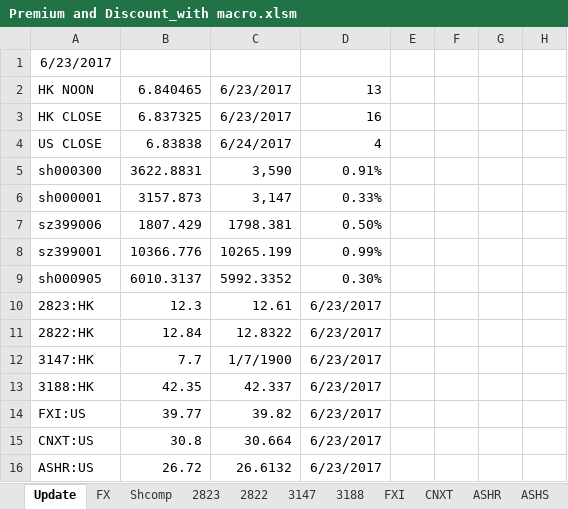
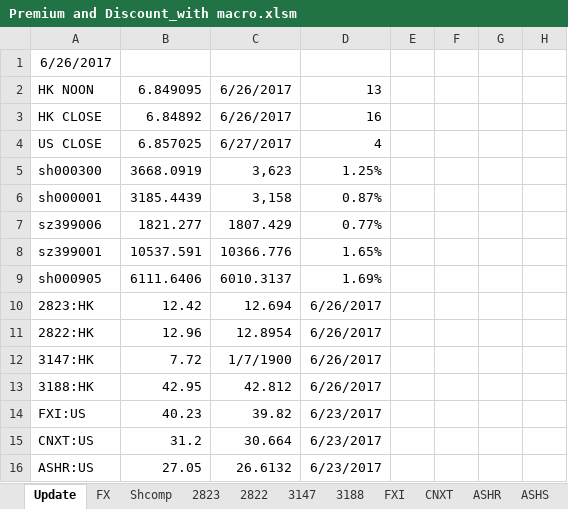
Before and after one commit to lukas1421/tradingFolder, an Excel workbook: Premium and Discount_with macro.xlsm, sheet Update, drawn as a sheet; only a part is shown; values as stored, in another font and other column widths than the file's, no borders; charts and pictures not drawn; the diff covers the shown part only; the diff names each change by its address in the sheet, - before the commit and + after, or states it on an @@ line.

```diff
--- a/Premium and Discount_with macro.xlsm (sheet Update)
+++ b/Premium and Discount_with macro.xlsm (sheet Update)
-A1: 6/23/2017
+A1: 6/26/2017
-B2: 6.840465
+B2: 6.849095
-C2:C3: 6/23/2017
+C2:C3: 6/26/2017
-B3: 6.837325
+B3: 6.84892
-B4: 6.83838
+B4: 6.857025
-C4: 6/24/2017
+C4: 6/27/2017
-B5: 3622.8831
+B5: 3668.0919
-C5: 3,590
+C5: 3,623
-D5: 0.91%
+D5: 1.25%
-B6: 3157.873
+B6: 3185.4439
-C6: 3,147
+C6: 3,158
-D6: 0.33%
+D6: 0.87%
-B7: 1807.429
+B7: 1821.277
-C7: 1798.381
+C7: 1807.429
-D7: 0.50%
+D7: 0.77%
-B8: 10366.776
+B8: 10537.591
-C8: 10265.199
+C8: 10366.776
-D8: 0.99%
+D8: 1.65%
-B9: 6010.3137
+B9: 6111.6406
-C9: 5992.3352
+C9: 6010.3137
-D9: 0.30%
+D9: 1.69%
-B10: 12.3
+B10: 12.42
-C10: 12.61
+C10: 12.694
-D10:D13: 6/23/2017
+D10:D13: 6/26/2017
-B11: 12.84
+B11: 12.96
-C11: 12.8322
+C11: 12.8954
-B12: 7.7
+B12: 7.72
-B13: 42.35
+B13: 42.95
-C13: 42.337
+C13: 42.812
-B14: 39.77
+B14: 40.23
-B15: 30.8
+B15: 31.2
-B16: 26.72
+B16: 27.05
```
Also changed, not shown: 2 added rows, 1 removed row and 6 edited cells elsewhere in this sheet, sheet Shcomp, sheet 2822, sheet 3147, sheet 2823, sheet 3188, sheet ASHS, 4 more sheets, FTSE A50 List Jan15.xlsm, new.xlsx, 9 other files.
